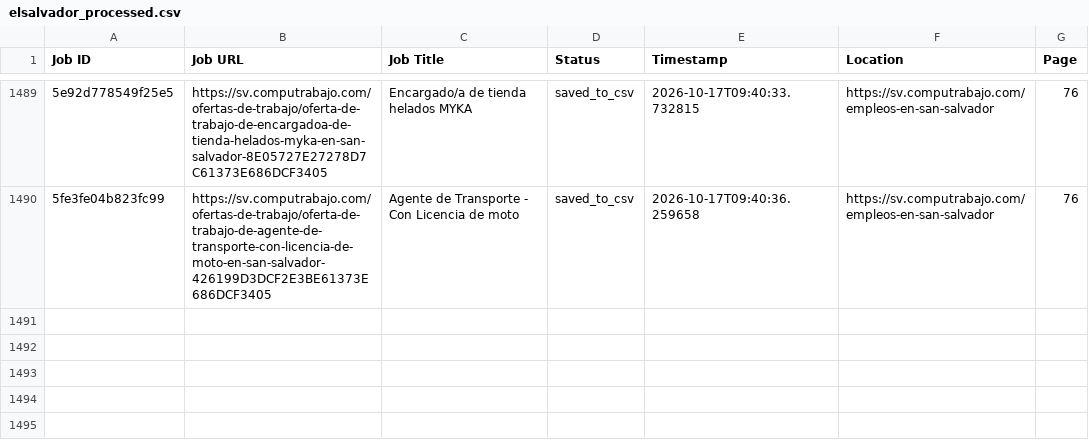
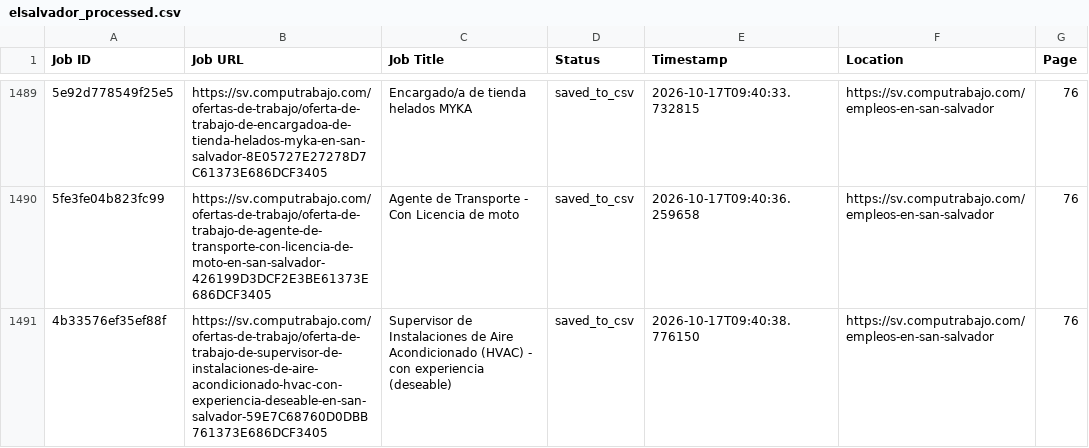
Before and after one commit to liliankason/computrabajo_elsalvador_scraper, a CSV file: elsalvador_processed.csv, drawn as a sheet; only a part is shown, gaps mark what is left out; the diff names each change by its address in the sheet, - before the commit and + after, or states it on an @@ line.

```diff
--- a/elsalvador_processed.csv
+++ b/elsalvador_processed.csv
+row 1491: 4b33576ef35ef88f | https://sv.computrabajo.com/ofertas-de-trabajo/oferta-de-trabajo-de-supervisor-de-instalaciones-de-aire-acondicionado-hvac-con-experiencia-deseable-en-san-salvador-59E7C68760D0DBB761373E686DCF3405 | Supervisor de Instalaciones de Aire Acondicionado (HVAC) - con experiencia (deseable) | saved_to_csv | 2026-10-17T09:40:38.776150 | https://sv.computrabajo.com/empleos-en-san-salvador | 76
```
Also changed, not shown: 2 other files.
